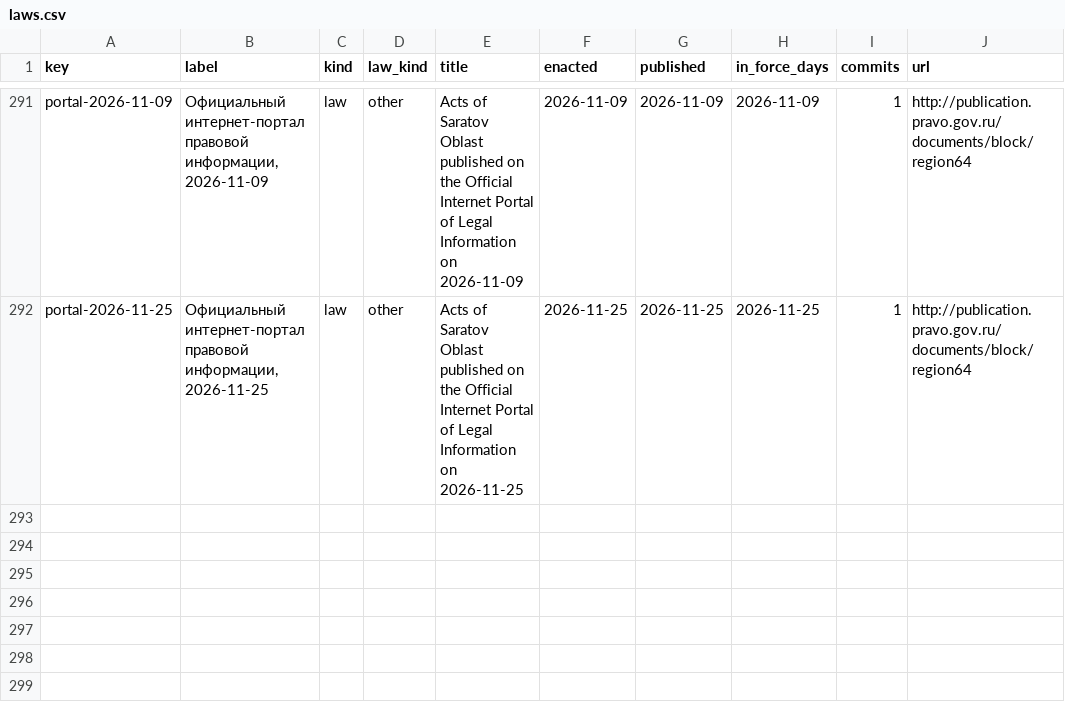
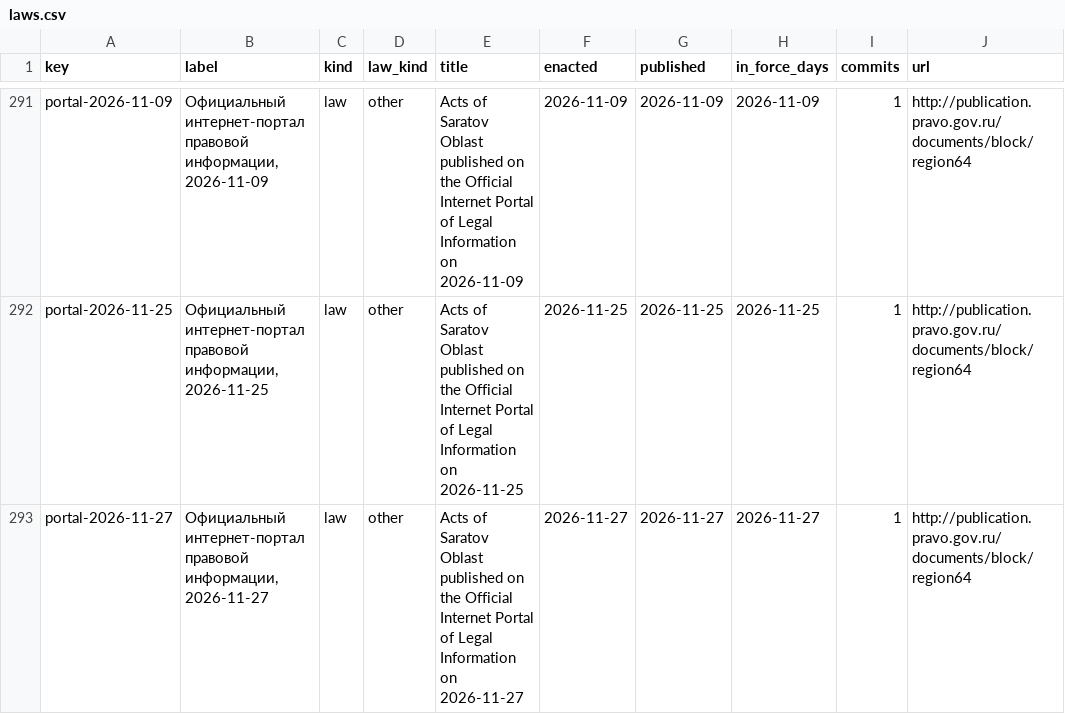
Before and after one commit to lexifina/russia-saratov-law, a CSV file: data/laws.csv, drawn as a sheet; only a part is shown, gaps mark what is left out; the diff names each change by its address in the sheet, - before the commit and + after, or states it on an @@ line.

Commit message:
Documentation, tables, tools and REPRODUCE.md
Appended 1 commits to 00ac16b6fad5; corpus sha256 65639cbb946c5d0b49791b2bb251b4f613ae66d35bd4cffeb611139f37e2159e, data retrieved 2026-11-28.

Kind: documentation
Check: ru-pravo-saratov-20261128T060309Z

```diff
--- a/data/laws.csv
+++ b/data/laws.csv
+row 293: portal-2026-11-27 | Официальный интернет-портал правовой информации, 2026-11-27 | law | other | Acts of Saratov Oblast published on the Official Internet Portal of Legal Information on 2026-11-27 | 2026-11-27 | 2026-11-27 | 2026-11-27 | 1 | http://publication.pravo.gov.ru/documents/block/region64
```
Also changed, not shown: data/commits.csv, data/provisions.tsv, 6 other files.
